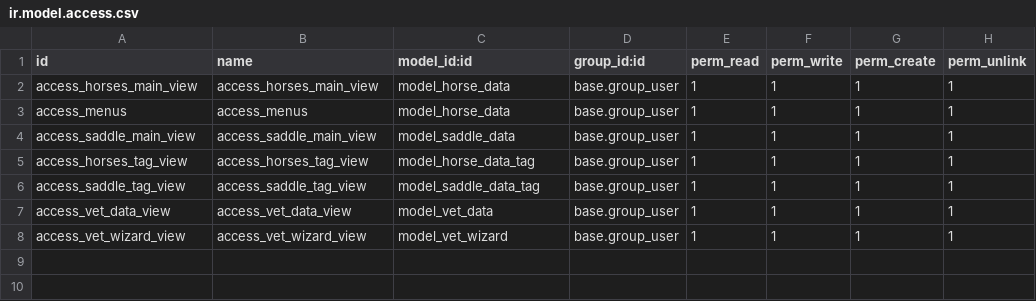
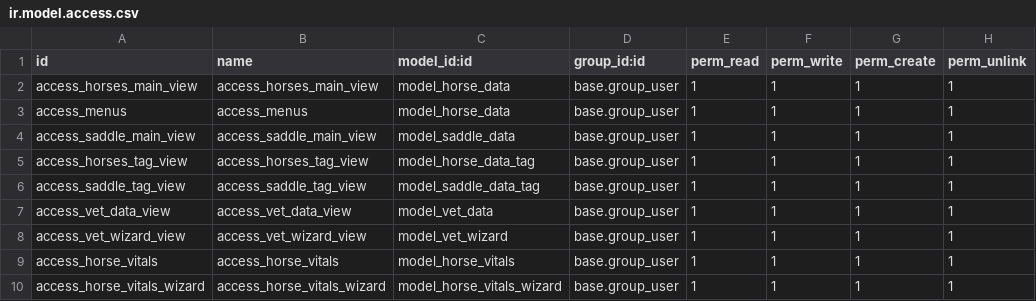
Before and after one commit to typecookie/ranchaddons, a CSV file: ranch_managment/security/ir.model.access.csv, drawn as a sheet; the diff names each change by its address in the sheet, - before the commit and + after, or states it on an @@ line.

Commit message:
still need some clean up but vitals have been added

```diff
--- a/ranch_managment/security/ir.model.access.csv
+++ b/ranch_managment/security/ir.model.access.csv
+row 9: access_horse_vitals | access_horse_vitals | model_horse_vitals | base.group_user | 1 | 1 | 1 | 1
+row 10: access_horse_vitals_wizard | access_horse_vitals_wizard | model_horse_vitals_wizard | base.group_user | 1 | 1 | 1 | 1
```
Also changed, not shown: 8 other files.
